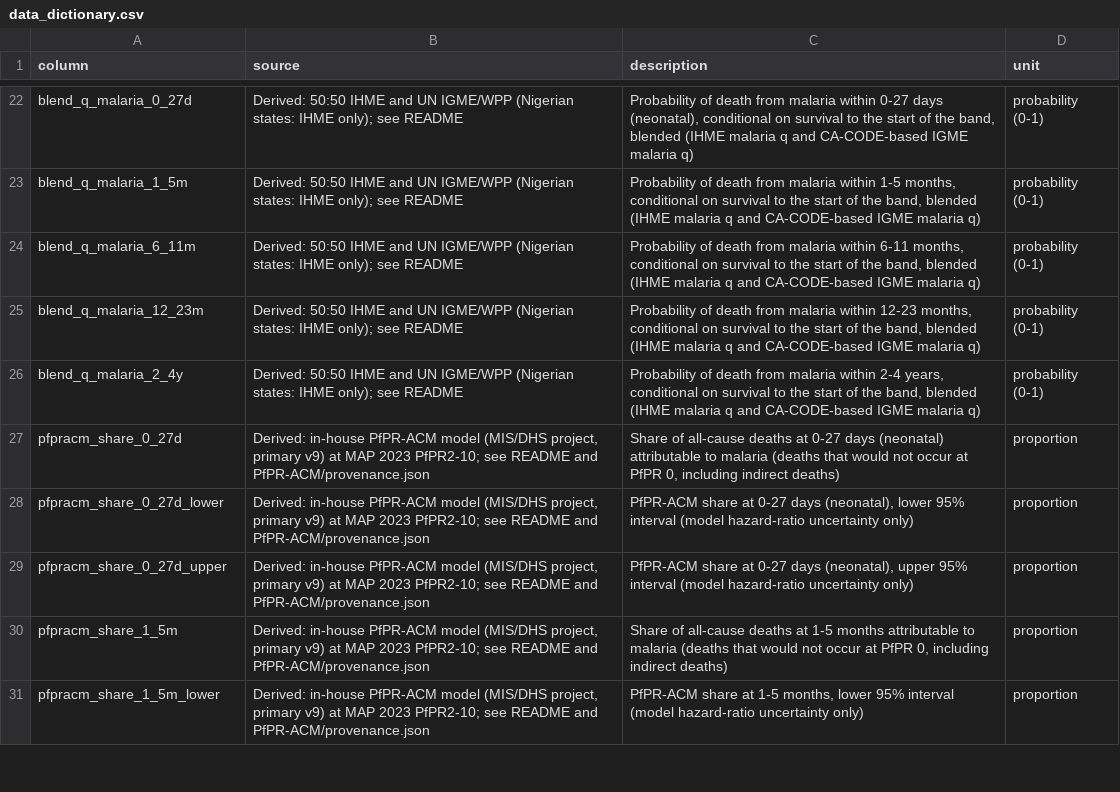
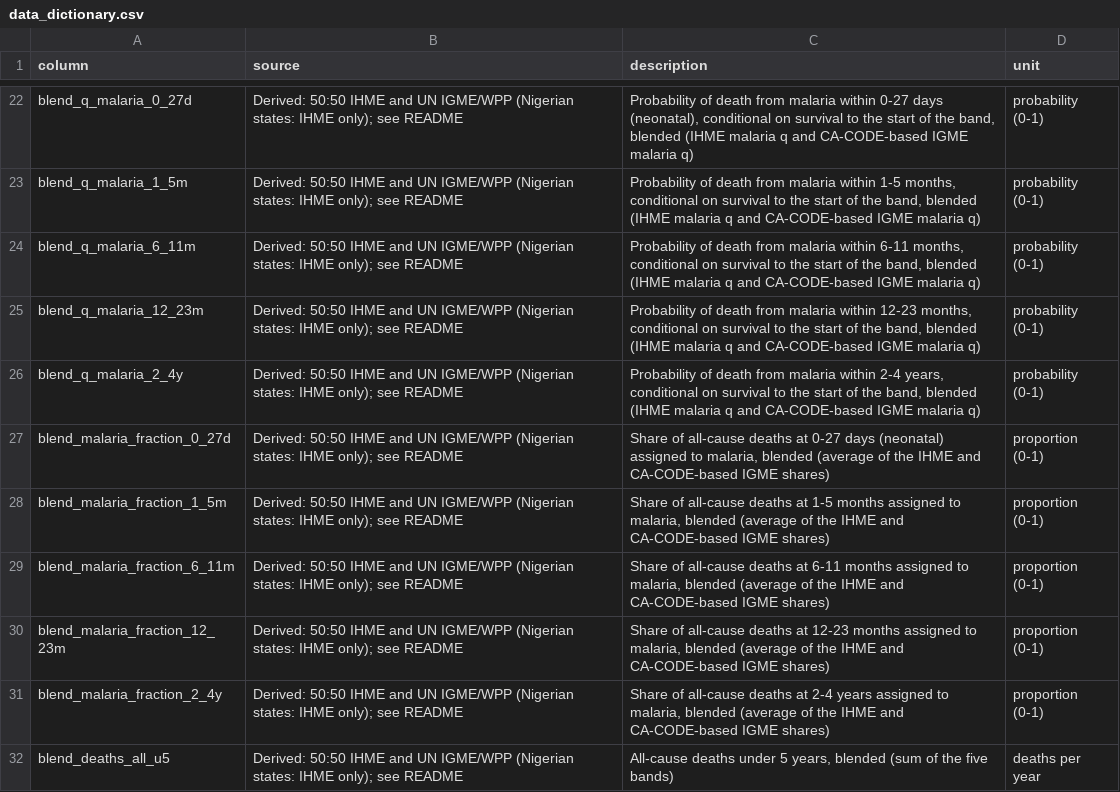
Before and after one commit to Infectious-Diseases-Data-Observatory/malaria-burden-GW, a CSV file: output/data_dictionary.csv, drawn as a sheet; only a part is shown, gaps mark what is left out; the shorter side is filled out with more unchanged rows; the diff covers the shown part only.

```diff
--- a/output/data_dictionary.csv
+++ b/output/data_dictionary.csv
@@ -26 +26,7 @@ blend_q_malaria_12_23m,Derived: 50:50 IHME and UN IGME/WPP (Nigerian states: IHM
 blend_q_malaria_2_4y,Derived: 50:50 IHME and UN IGME/WPP (Nigerian states: IHME only); see README,"Probability of death from malaria within 2-4 years, conditional on survival to the start of the band, blended (IHME malaria q and CA-CODE-based IGME malaria q)",probability (0-1)
+blend_malaria_fraction_0_27d,Derived: 50:50 IHME and UN IGME/WPP (Nigerian states: IHME only); see README,"Share of all-cause deaths at 0-27 days (neonatal) assigned to malaria, blended (average of the IHME and CA-CODE-based IGME shares)",proportion (0-1)
+blend_malaria_fraction_1_5m,Derived: 50:50 IHME and UN IGME/WPP (Nigerian states: IHME only); see README,"Share of all-cause deaths at 1-5 months assigned to malaria, blended (average of the IHME and CA-CODE-based IGME shares)",proportion (0-1)
+blend_malaria_fraction_6_11m,Derived: 50:50 IHME and UN IGME/WPP (Nigerian states: IHME only); see README,"Share of all-cause deaths at 6-11 months assigned to malaria, blended (average of the IHME and CA-CODE-based IGME shares)",proportion (0-1)
+blend_malaria_fraction_12_23m,Derived: 50:50 IHME and UN IGME/WPP (Nigerian states: IHME only); see README,"Share of all-cause deaths at 12-23 months assigned to malaria, blended (average of the IHME and CA-CODE-based IGME shares)",proportion (0-1)
+blend_malaria_fraction_2_4y,Derived: 50:50 IHME and UN IGME/WPP (Nigerian states: IHME only); see README,"Share of all-cause deaths at 2-4 years assigned to malaria, blended (average of the IHME and CA-CODE-based IGME shares)",proportion (0-1)
+blend_deaths_all_u5,Derived: 50:50 IHME and UN IGME/WPP (Nigerian states: IHME only); see README,"All-cause deaths under 5 years, blended (sum of the five bands)",deaths per year
```
Also changed, not shown: 16 added rows elsewhere in this file, 7 other files.
